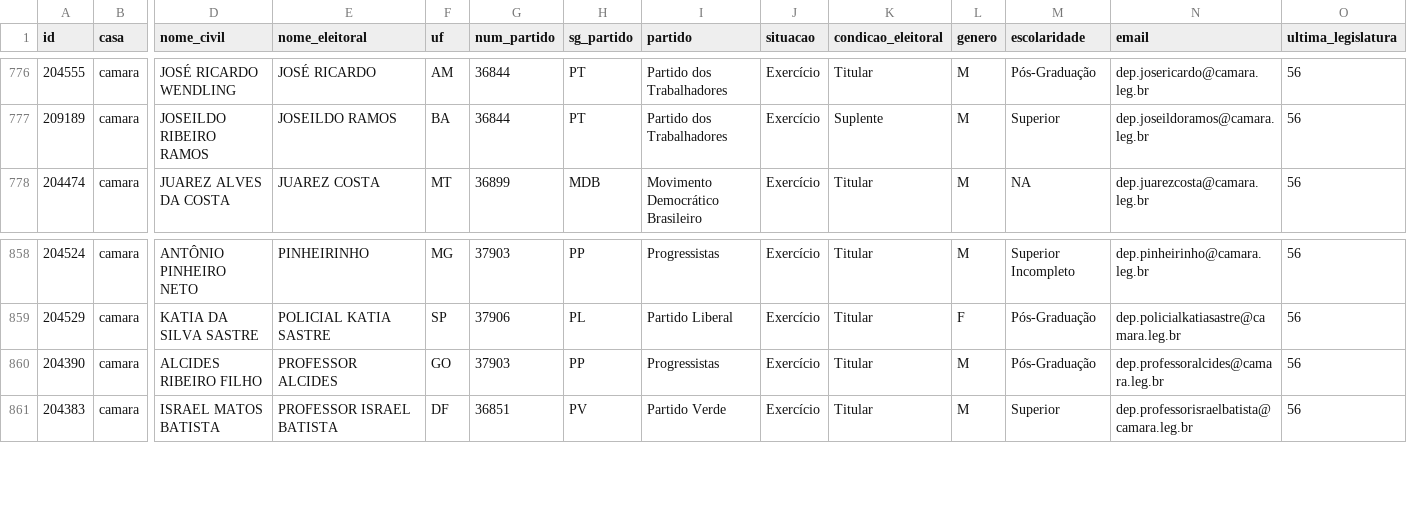
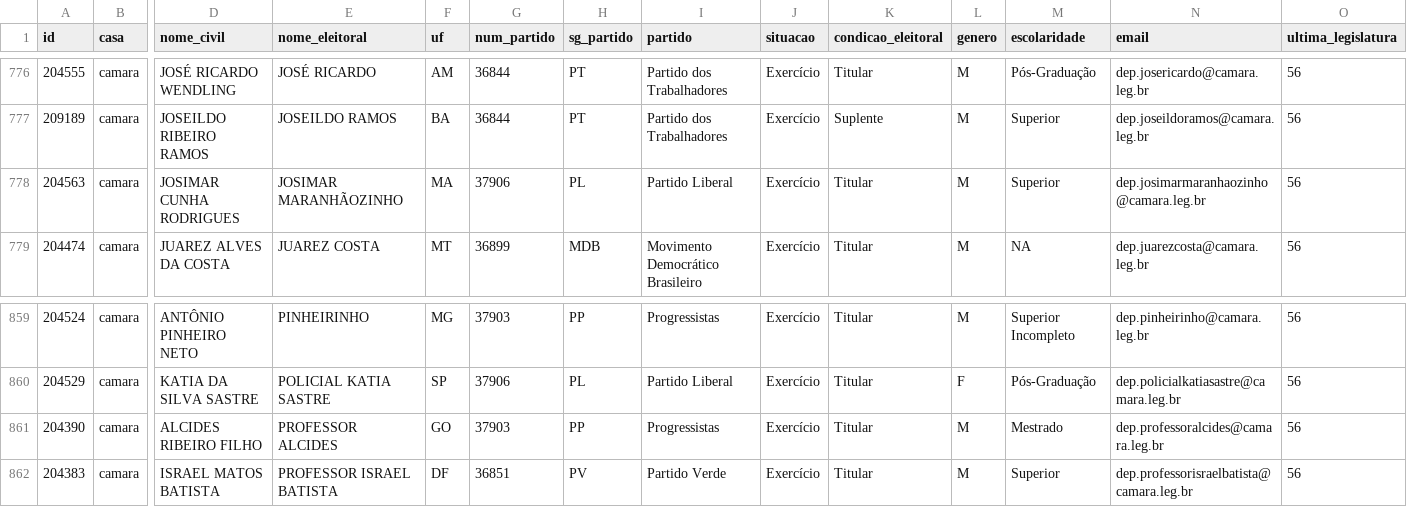
Before and after one commit to parlametria/perfil-parlamentarR, a CSV file: raw_data/parlamentares.csv, drawn as a sheet; only a part is shown, gaps mark what is left out; addresses are those after the commit; rows hold the shown columns only; the diff names each change by its address in the sheet, - before the commit and + after, or states it on an @@ line.

Commit message:
Atualiza dados de comissões e de parlamentares

```diff
--- a/raw_data/parlamentares.csv
+++ b/raw_data/parlamentares.csv
+row 778: 204563 | camara | JOSIMAR CUNHA RODRIGUES | JOSIMAR MARANHÃOZINHO | MA | 37906 | PL | Partido Liberal | Exercício | Titular | M | Superior | dep.josimarmaranhaozinho@camara.leg.br | 56
-M861 (escolaridade): Pós-Graduação
+M861 (escolaridade): Mestrado
```
Also changed, not shown: raw_data/comissoes.csv, raw_data/composicao_comissoes.csv, 1 other file.
